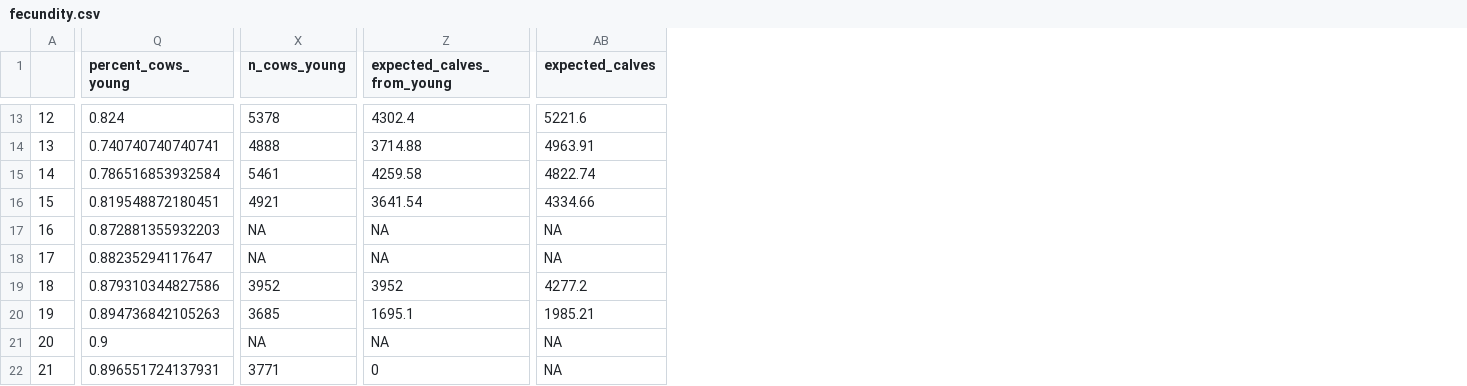
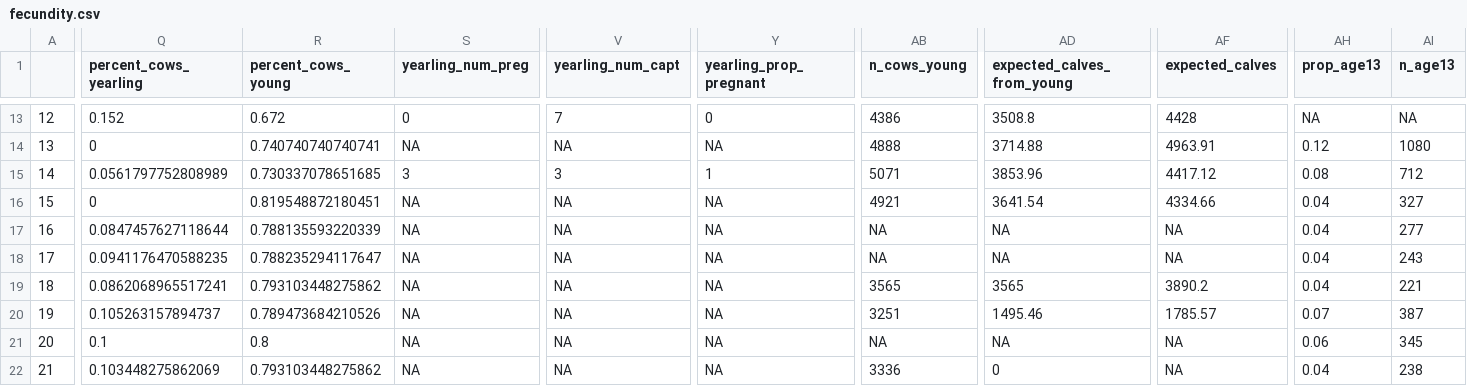
Before and after one commit to xprockox/Elk-IPM, a CSV file: data/intermediate/fecundity.csv, drawn as a sheet; only a part is shown, gaps mark what is left out; addresses are those after the commit; the diff covers the shown part only; the diff names each change by its address in the sheet, - before the commit and + after, or states it on an @@ line.

Commit message:
new data with yearlings removed from YA fecundity estimates + n_13/prop_13 calculated from YA

```diff
--- a/data/intermediate/fecundity.csv
+++ b/data/intermediate/fecundity.csv
+column Q (percent_cows_yearling), rows 13-22: 0.152 | 0 | 0.0561797752808989 | 0 | 0.0847457627118644 | 0.0941176470588235 | 0.0862068965517241 | 0.105263157894737 | 0.1 | 0.103448275862069
+column S (yearling_num_preg), rows 13-22: 0 | NA | 3 | NA | NA | NA | NA | NA | NA | NA
+column V (yearling_num_capt), rows 13-22: 7 | NA | 3 | NA | NA | NA | NA | NA | NA | NA
+column Y (yearling_prop_pregnant), rows 13-22: 0 | NA | 1 | NA | NA | NA | NA | NA | NA | NA
+column AH (prop_age13), rows 13-22: NA | 0.12 | 0.08 | 0.04 | 0.04 | 0.04 | 0.04 | 0.07 | 0.06 | 0.04
+column AI (n_age13), rows 13-22: NA | 1080 | 712 | 327 | 277 | 243 | 221 | 387 | 345 | 238
-R13 (percent_cows_young): 0.824
+R13 (percent_cows_young): 0.672
-AB13 (n_cows_young): 5378
+AB13 (n_cows_young): 4386
-AD13 (expected_calves_from_young): 4302.4
+AD13 (expected_calves_from_young): 3508.8
-AF13 (expected_calves): 5221.6
+AF13 (expected_calves): 4428
-R15 (percent_cows_young): 0.786516853932584
+R15 (percent_cows_young): 0.730337078651685
-AB15 (n_cows_young): 5461
+AB15 (n_cows_young): 5071
-AD15 (expected_calves_from_young): 4259.58
+AD15 (expected_calves_from_young): 3853.96
-AF15 (expected_calves): 4822.74
+AF15 (expected_calves): 4417.12
-R17 (percent_cows_young): 0.872881355932203
+R17 (percent_cows_young): 0.788135593220339
-R18 (percent_cows_young): 0.88235294117647
+R18 (percent_cows_young): 0.788235294117647
-R19 (percent_cows_young): 0.879310344827586
+R19 (percent_cows_young): 0.793103448275862
-AB19 (n_cows_young): 3952
+AB19 (n_cows_young): 3565
-AD19 (expected_calves_from_young): 3952
+AD19 (expected_calves_from_young): 3565
-AF19 (expected_calves): 4277.2
+AF19 (expected_calves): 3890.2
-R20 (percent_cows_young): 0.894736842105263
+R20 (percent_cows_young): 0.789473684210526
-AB20 (n_cows_young): 3685
+AB20 (n_cows_young): 3251
-AD20 (expected_calves_from_young): 1695.1
+AD20 (expected_calves_from_young): 1495.46
-AF20 (expected_calves): 1985.21
+AF20 (expected_calves): 1785.57
-R21 (percent_cows_young): 0.9
+R21 (percent_cows_young): 0.8
-R22 (percent_cows_young): 0.896551724137931
+R22 (percent_cows_young): 0.793103448275862
-AB22 (n_cows_young): 3771
+AB22 (n_cows_young): 3336
```
Also changed, not shown: 90 edited cells elsewhere in this file.
